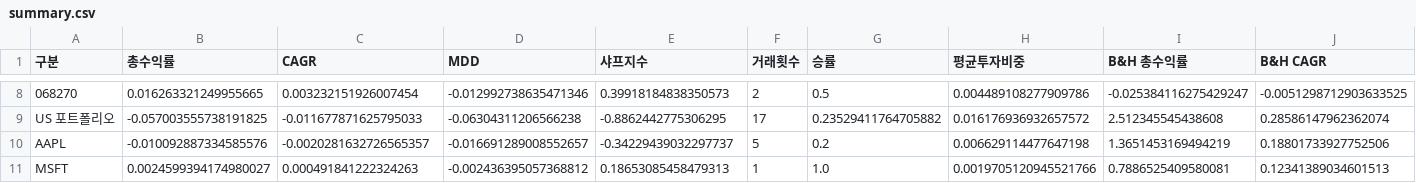
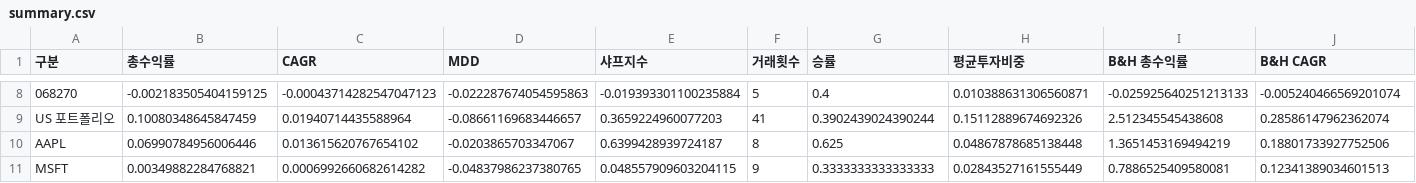
Before and after one commit to sunghyunkim369-afk/claude, a CSV file: backtest/results/summary.csv, drawn as a sheet; only a part is shown, gaps mark what is left out; the diff covers the shown part only; the diff names each change by its address in the sheet, - before the commit and + after, or states it on an @@ line.

```diff
--- a/backtest/results/summary.csv
+++ b/backtest/results/summary.csv
-B8 (총수익률): 0.016263321249955665
+B8 (총수익률): -0.002183505404159125
-C8 (CAGR): 0.003232151926007454
+C8 (CAGR): -0.00043714282547047123
-D8 (MDD): -0.012992738635471346
+D8 (MDD): -0.022287674054595863
-E8 (샤프지수): 0.39918184838350573
+E8 (샤프지수): -0.019393301100235884
-F8 (거래횟수): 2
+F8 (거래횟수): 5
-G8 (승률): 0.5
+G8 (승률): 0.4
-H8 (평균투자비중): 0.004489108277909786
+H8 (평균투자비중): 0.010388631306560871
-I8 (B&H 총수익률): -0.025384116275429247
+I8 (B&H 총수익률): -0.025925640251213133
-J8 (B&H CAGR): -0.0051298712903633525
+J8 (B&H CAGR): -0.005240466569201074
-B9 (총수익률): -0.057003555738191825
+B9 (총수익률): 0.10080348645847459
-C9 (CAGR): -0.011677871625795033
+C9 (CAGR): 0.01940714435588964
-D9 (MDD): -0.06304311206566238
+D9 (MDD): -0.08661169683446657
-E9 (샤프지수): -0.8862442775306295
+E9 (샤프지수): 0.3659224960077203
-F9 (거래횟수): 17
+F9 (거래횟수): 41
-G9 (승률): 0.23529411764705882
+G9 (승률): 0.3902439024390244
-H9 (평균투자비중): 0.016176936932657572
+H9 (평균투자비중): 0.15112889674692326
-B10 (총수익률): -0.010092887334585576
+B10 (총수익률): 0.06990784956006446
-C10 (CAGR): -0.0020281632726565357
+C10 (CAGR): 0.013615620767654102
-D10 (MDD): -0.016691289008552657
+D10 (MDD): -0.0203865703347067
-E10 (샤프지수): -0.34229439032297737
+E10 (샤프지수): 0.6399428939724187
-F10 (거래횟수): 5
+F10 (거래횟수): 8
-G10 (승률): 0.2
+G10 (승률): 0.625
-H10 (평균투자비중): 0.006629114477647198
+H10 (평균투자비중): 0.04867878685138448
-B11 (총수익률): 0.0024599394174980027
+B11 (총수익률): 0.00349882284768821
-C11 (CAGR): 0.000491841222324263
+C11 (CAGR): 0.0006992660682614282
-D11 (MDD): -0.002436395057368812
+D11 (MDD): -0.04837986237380765
-E11 (샤프지수): 0.18653085458479313
+E11 (샤프지수): 0.048557909603204115
-F11 (거래횟수): 1
+F11 (거래횟수): 9
-G11 (승률): 1.0
+G11 (승률): 0.3333333333333333
-H11 (평균투자비중): 0.0019705120945521766
+H11 (평균투자비중): 0.02843527161555449
```
Also changed, not shown: 86 edited cells elsewhere in this file, backtest/results/equity_KR.csv, 9 other files.
